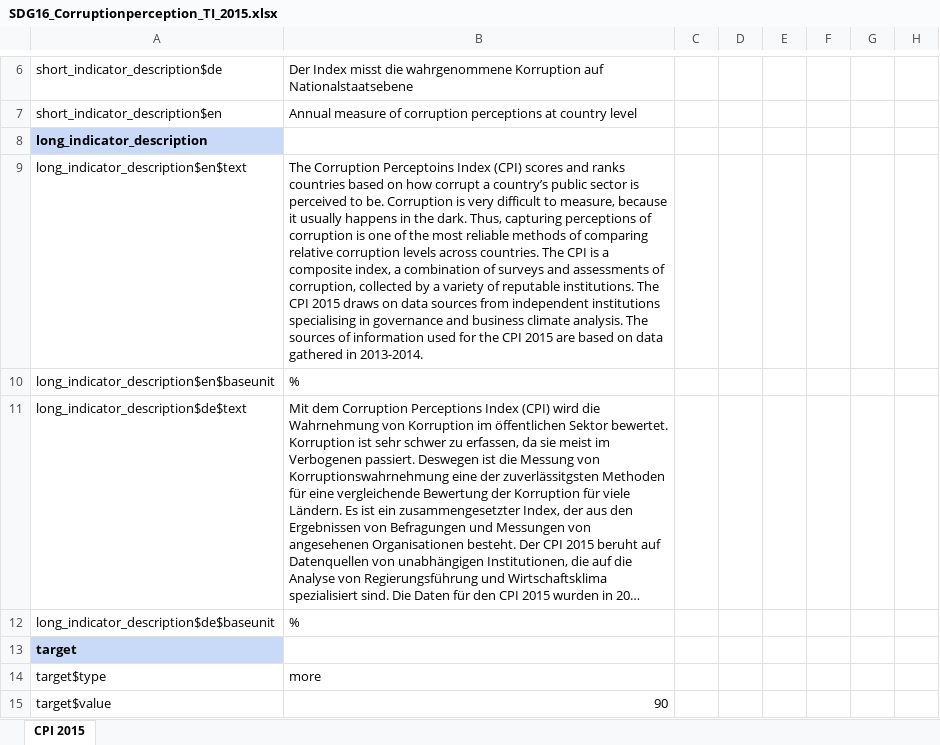
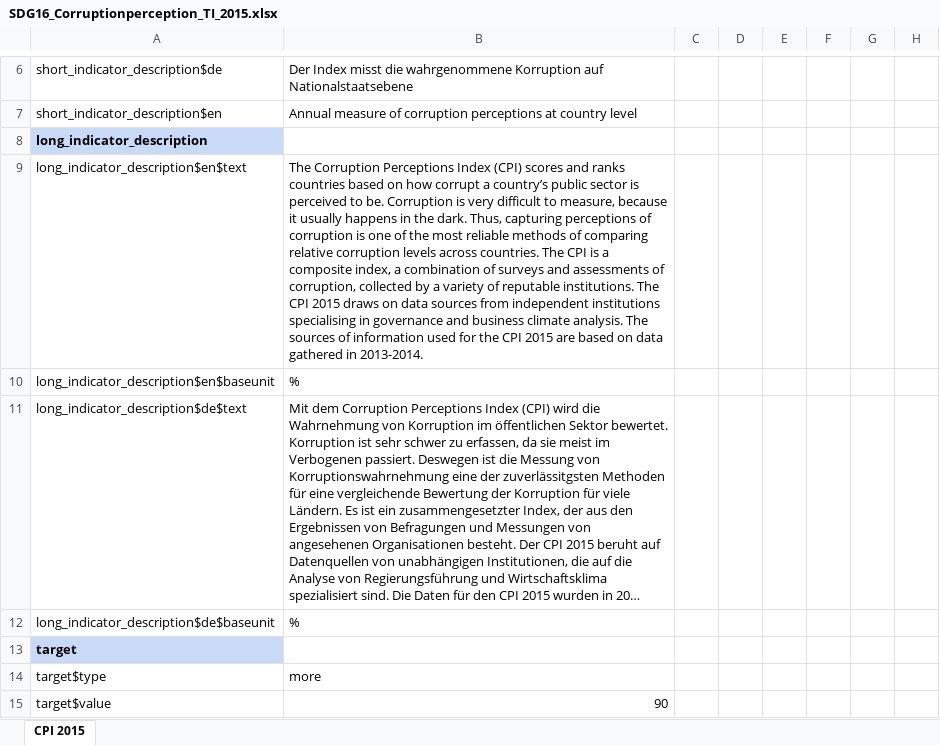
Before and after one commit to okfde/2030-watch.de, an Excel workbook: datastatic/datasets/online/SDG16_Corruptionperception_TI_2015.xlsx, sheet CPI 2015, drawn as a sheet; only a part is shown, gaps mark what is left out; long unchanged cells end in …; values as stored, in another font and other column widths than the file's, no borders; charts and pictures not drawn; the diff names each change by its address in the sheet, - before the commit and + after, or states it on an @@ line.

Commit message:
Data update

```diff
--- a/datastatic/datasets/online/SDG16_Corruptionperception_TI_2015.xlsx (sheet CPI 2015)
+++ b/datastatic/datasets/online/SDG16_Corruptionperception_TI_2015.xlsx (sheet CPI 2015)
-B9: The Corruption Perceptoins Index (CPI)…
+B9: The Corruption Perceptions Index (CPI)…
```
Also changed, not shown: 3 other files.
